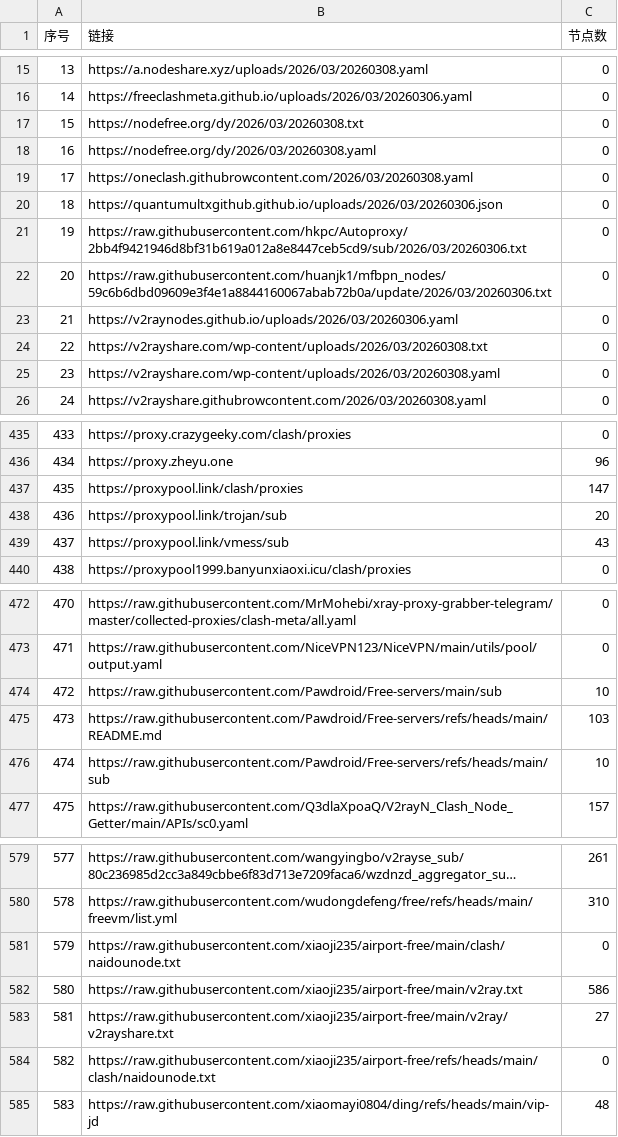
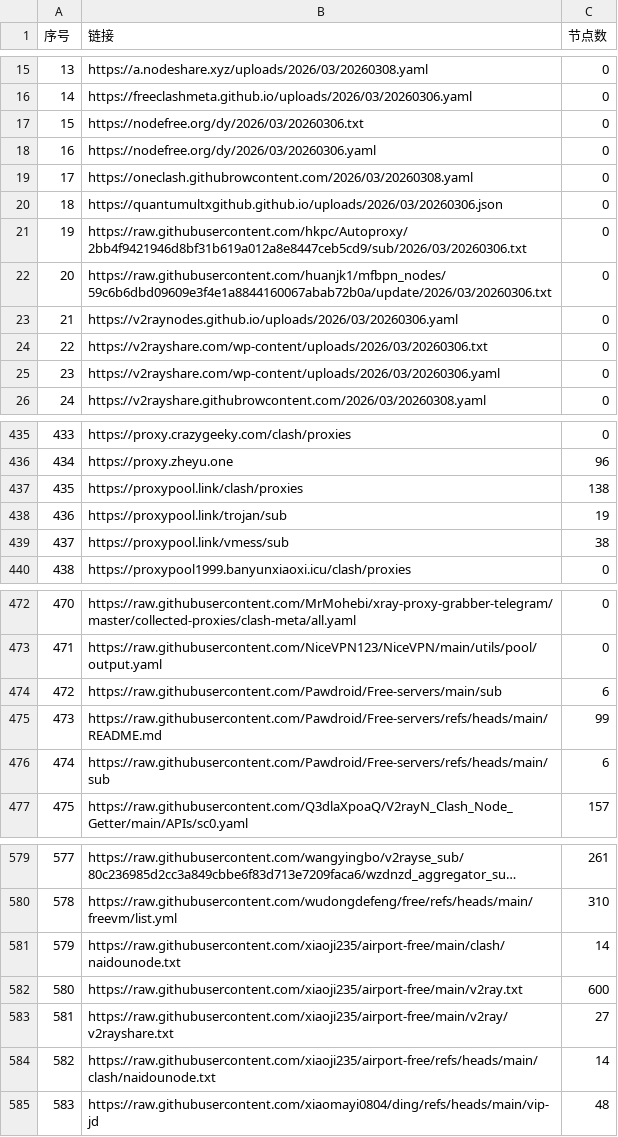
Before and after one commit to x-isd/pachong-tom, a CSV file: list_result.csv, drawn as a sheet; only a part is shown, gaps mark what is left out; long unchanged cells end in …; the diff covers the shown part only.

```diff
--- a/list_result.csv
+++ b/list_result.csv
@@ -16,4 +16,4 @@
 14,https://freeclashmeta.github.io/uploads/2026/03/20260306.yaml,0
-15,https://nodefree.org/dy/2026/03/20260308.txt,0
-16,https://nodefree.org/dy/2026/03/20260308.yaml,0
+15,https://nodefree.org/dy/2026/03/20260306.txt,0
+16,https://nodefree.org/dy/2026/03/20260306.yaml,0
 17,https://oneclash.githubrowcontent.com/2026/03/20260308.yaml,0
@@ -23,4 +23,4 @@
 21,https://v2raynodes.github.io/uploads/2026/03/20260306.yaml,0
-22,https://v2rayshare.com/wp-content/uploads/2026/03/20260308.txt,0
-23,https://v2rayshare.com/wp-content/uploads/2026/03/20260308.yaml,0
+22,https://v2rayshare.com/wp-content/uploads/2026/03/20260306.txt,0
+23,https://v2rayshare.com/wp-content/uploads/2026/03/20260306.yaml,0
 24,https://v2rayshare.githubrowcontent.com/2026/03/20260308.yaml,0
@@ -436,5 +436,5 @@
 434,https://proxy.zheyu.one,96
-435,https://proxypool.link/clash/proxies,147
-436,https://proxypool.link/trojan/sub,20
-437,https://proxypool.link/vmess/sub,43
+435,https://proxypool.link/clash/proxies,138
+436,https://proxypool.link/trojan/sub,19
+437,https://proxypool.link/vmess/sub,38
 438,https://proxypool1999.banyunxiaoxi.icu/clash/proxies,0
@@ -473,5 +473,5 @@
 471,https://raw.githubusercontent.com/NiceVPN123/NiceVPN/main/utils/pool/output.yaml,0
-472,https://raw.githubusercontent.com/Pawdroid/Free-servers/main/sub,10
-473,https://raw.githubusercontent.com/Pawdroid/Free-servers/refs/heads/main/README.md,103
-474,https://raw.githubusercontent.com/Pawdroid/Free-servers/refs/heads/main/sub,10
+472,https://raw.githubusercontent.com/Pawdroid/Free-servers/main/sub,6
+473,https://raw.githubusercontent.com/Pawdroid/Free-servers/refs/heads/main/README.md,99
+474,https://raw.githubusercontent.com/Pawdroid/Free-servers/refs/heads/main/sub,6
 475,https://raw.githubusercontent.com/Q3dlaXpoaQ/V2rayN_Clash_Node_Getter/main/APIs/sc0.yaml,157
@@ -580,6 +580,6 @@
 578,https://raw.githubusercontent.com/wudongdefeng/free/refs/heads/main/freevm/list.yml,310
-579,https://raw.githubusercontent.com/xiaoji235/airport-free/main/clash/naidounode.txt,0
-580,https://raw.githubusercontent.com/xiaoji235/airport-free/main/v2ray.txt,586
+579,https://raw.githubusercontent.com/xiaoji235/airport-free/main/clash/naidounode.txt,14
+580,https://raw.githubusercontent.com/xiaoji235/airport-free/main/v2ray.txt,600
 581,https://raw.githubusercontent.com/xiaoji235/airport-free/main/v2ray/v2rayshare.txt,27
-582,https://raw.githubusercontent.com/xiaoji235/airport-free/refs/heads/main/clash/naidounode.txt,0
+582,https://raw.githubusercontent.com/xiaoji235/airport-free/refs/heads/main/clash/naidounode.txt,14
 583,https://raw.githubusercontent.com/xiaomayi0804/ding/refs/heads/main/vip-jd,48
```
Also changed, not shown: 18 edited cells elsewhere in this file, 39 other files.
